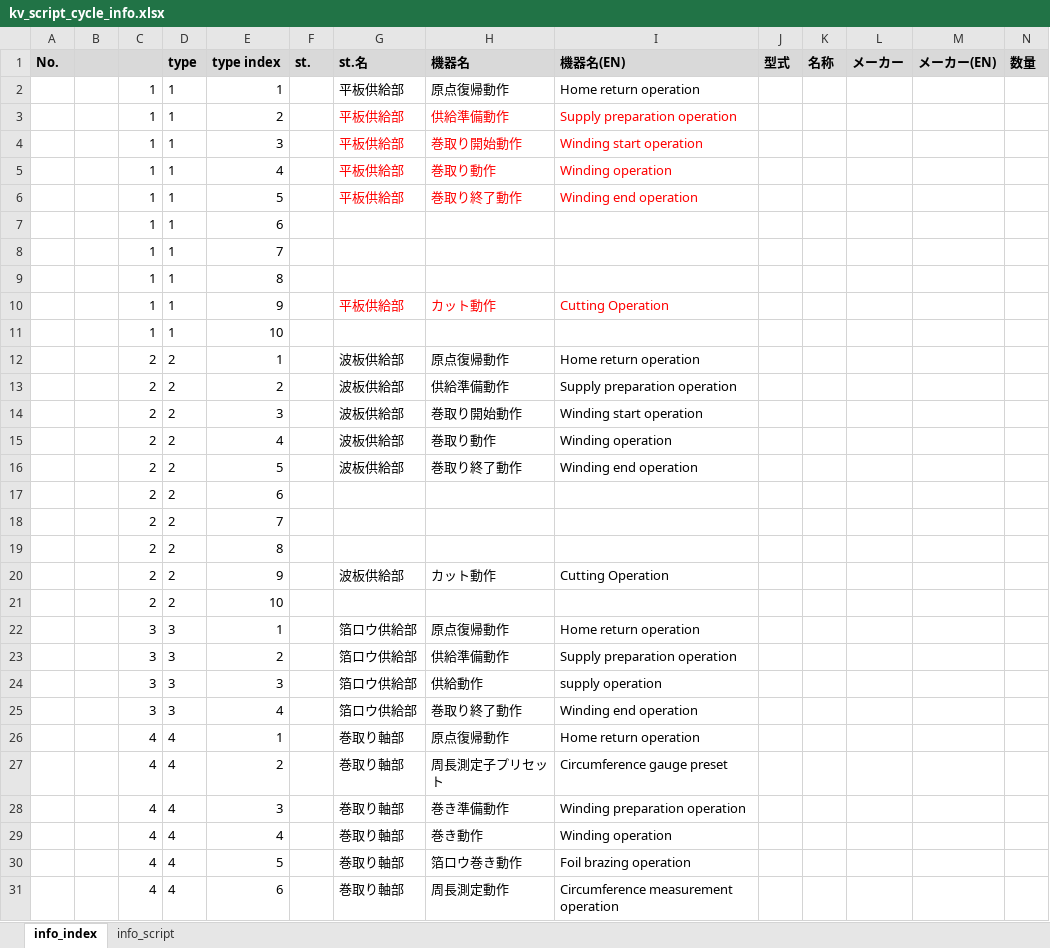
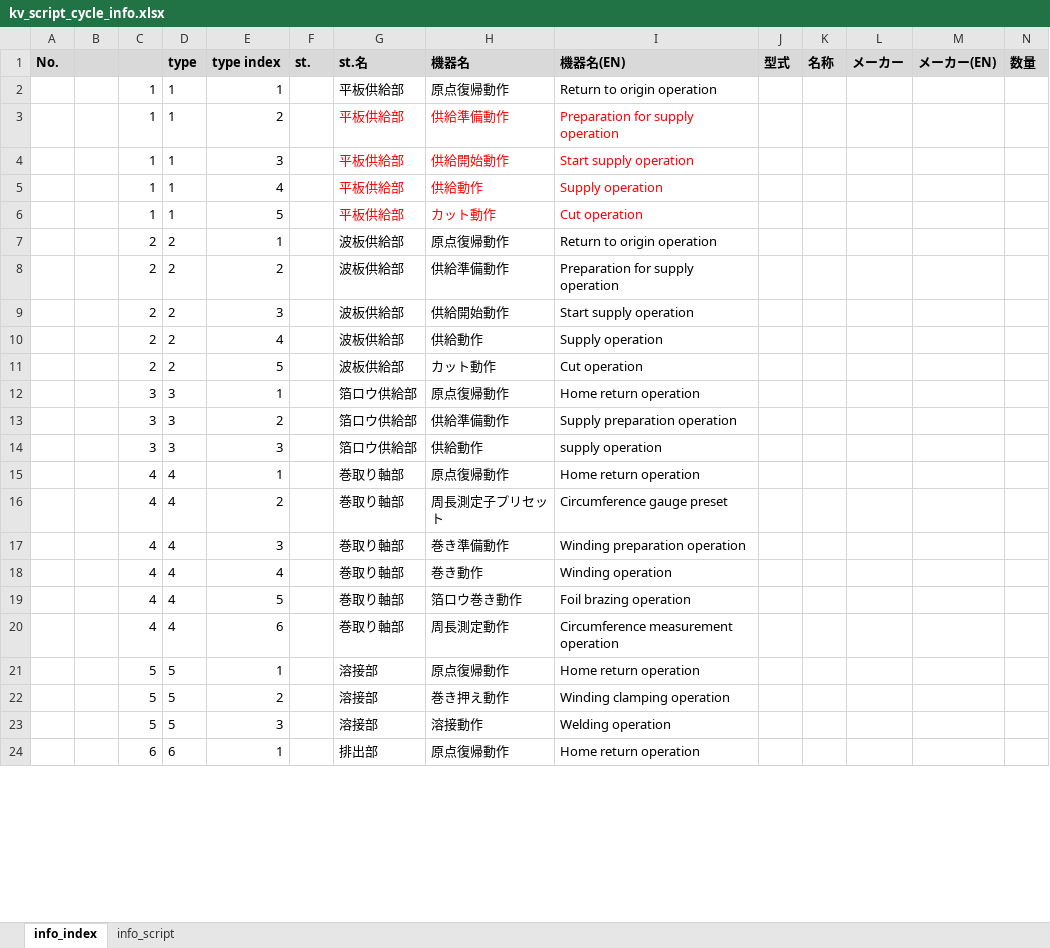
Before and after one commit to t-kumagai-130/hg-0025-0016_kv-x520, an Excel workbook: doc/kv_script_cycle_info.xlsx, sheet info_index, drawn as a sheet; only a part is shown; the shorter side is filled out with more unchanged rows; values as stored, in another font and other column widths than the file's, no borders; charts and pictures and conditional formats not drawn; removed rows and columns are numbered as before the commit, all else as after; rows hold the shown columns only; the diff covers the shown part only; the diff names each change by its address in the sheet, - before the commit and + after, or states it on an @@ line.

```diff
--- a/doc/kv_script_cycle_info.xlsx (sheet info_index)
+++ b/doc/kv_script_cycle_info.xlsx (sheet info_index)
-I2 (機器名(EN)): Home return operation
+I2 (機器名(EN)): Return to origin operation
-I3 (機器名(EN)): Supply preparation operation
+I3 (機器名(EN)): Preparation for supply operation
-H4 (機器名): 巻取り開始動作
+H4 (機器名): 供給開始動作
-I4 (機器名(EN)): Winding start operation
+I4 (機器名(EN)): Start supply operation
-H5 (機器名): 巻取り動作
+H5 (機器名): 供給動作
-I5 (機器名(EN)): Winding operation
+I5 (機器名(EN)): Supply operation
-row 6:  |  | 1 | 1 | 5 |  | 平板供給部 | 巻取り終了動作 | Winding end operation
-row 7:  |  | 1 | 1 | 6
-row 8:  |  | 1 | 1 | 7
-row 9:  |  | 1 | 1 | 8
-E6 (type index): 9
+E6 (type index): 5
-I6 (機器名(EN)): Cutting Operation
+I6 (機器名(EN)): Cut operation
-row 11:  |  | 1 | 1 | 10
-I7 (機器名(EN)): Home return operation
+I7 (機器名(EN)): Return to origin operation
-I8 (機器名(EN)): Supply preparation operation
+I8 (機器名(EN)): Preparation for supply operation
-H9 (機器名): 巻取り開始動作
+H9 (機器名): 供給開始動作
-I9 (機器名(EN)): Winding start operation
+I9 (機器名(EN)): Start supply operation
-H10 (機器名): 巻取り動作
+H10 (機器名): 供給動作
-I10 (機器名(EN)): Winding operation
+I10 (機器名(EN)): Supply operation
-row 16:  |  | 2 | 2 | 5 |  | 波板供給部 | 巻取り終了動作 | Winding end operation
-row 17:  |  | 2 | 2 | 6
-row 18:  |  | 2 | 2 | 7
-row 19:  |  | 2 | 2 | 8
-E11 (type index): 9
+E11 (type index): 5
-I11 (機器名(EN)): Cutting Operation
+I11 (機器名(EN)): Cut operation
-row 21:  |  | 2 | 2 | 10
-row 25:  |  | 3 | 3 | 4 |  | 箔ロウ供給部 | 巻取り終了動作 | Winding end operation
```
Also changed, not shown: 4 removed rows, 3 edited cells and cell formats elsewhere in this sheet, sheet info_script, formulas that keep their value, charts or pictures, 11 other files.
